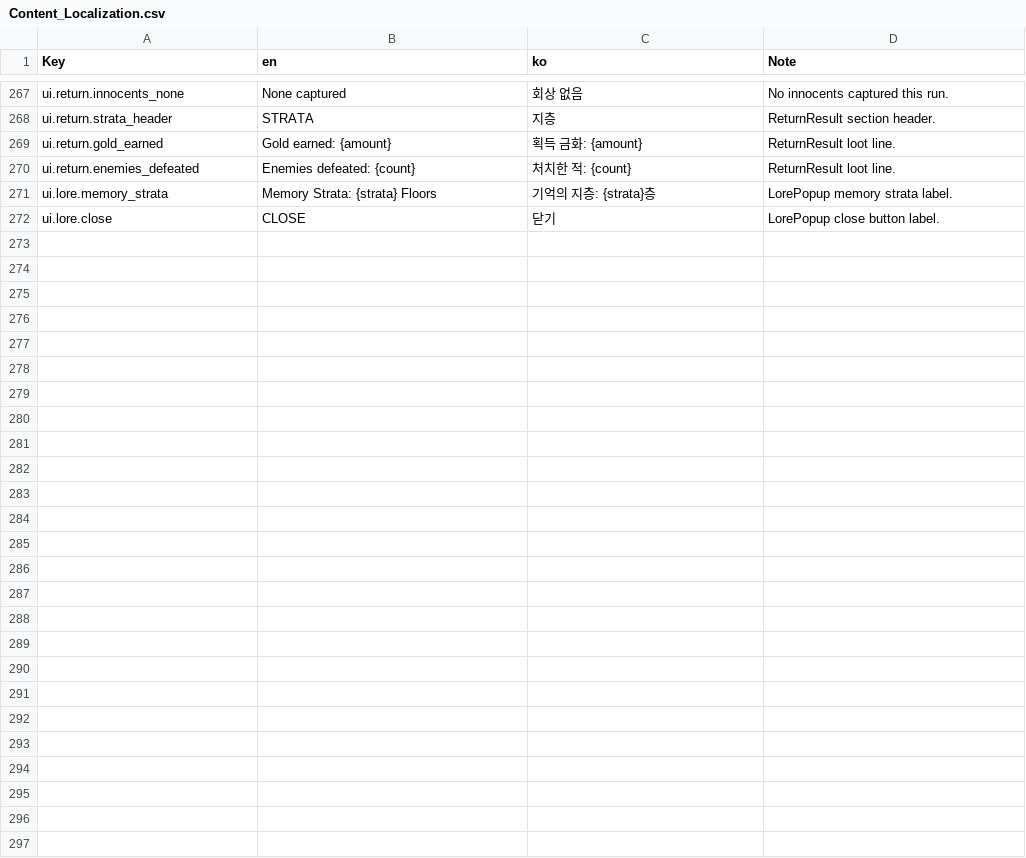
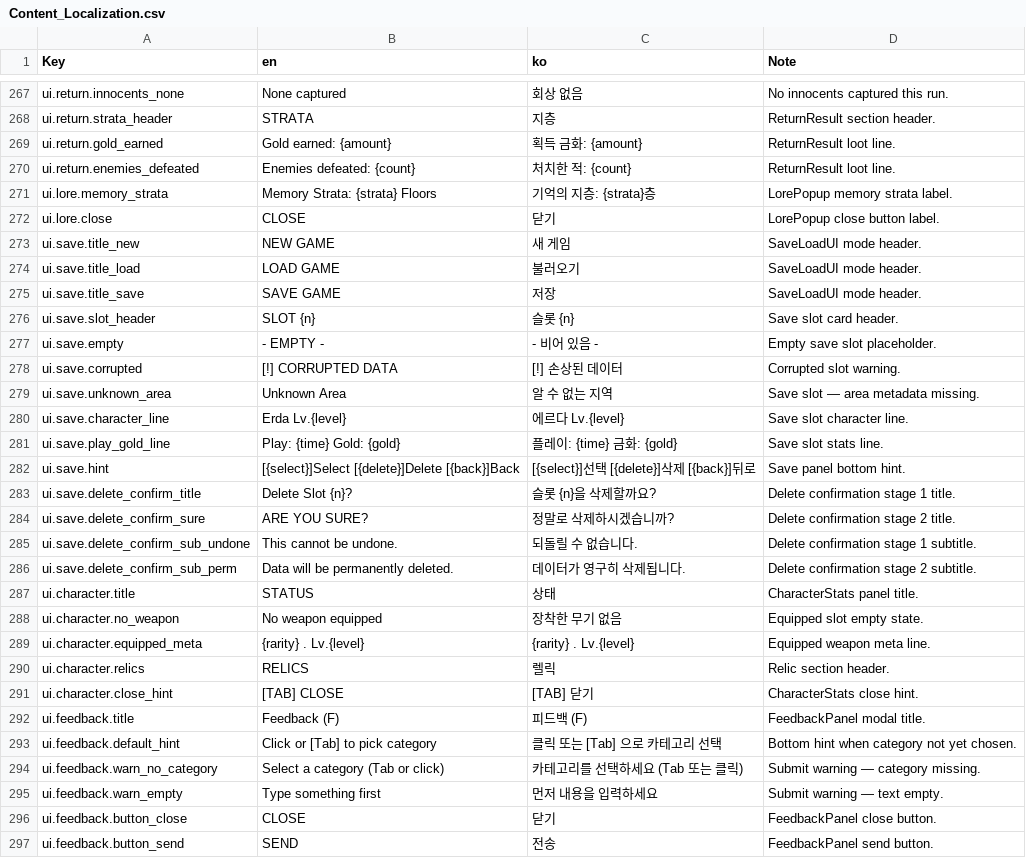
Before and after one commit to Biskraft/ProjectAbyss, a CSV file: Sheets/Content_Localization.csv, drawn as a sheet; only a part is shown, gaps mark what is left out.

```diff
--- a/Sheets/Content_Localization.csv
+++ b/Sheets/Content_Localization.csv
@@ -272 +272,26 @@ ui.lore.memory_strata,"Memory Strata: {strata} Floors","기억의 지층: {strat
 ui.lore.close,"CLOSE","닫기","LorePopup close button label."
+ui.save.title_new,"NEW GAME","새 게임","SaveLoadUI mode header."
+ui.save.title_load,"LOAD GAME","불러오기","SaveLoadUI mode header."
+ui.save.title_save,"SAVE GAME","저장","SaveLoadUI mode header."
+ui.save.slot_header,"SLOT {n}","슬롯 {n}","Save slot card header."
+ui.save.empty,"- EMPTY -","- 비어 있음 -","Empty save slot placeholder."
+ui.save.corrupted,"[!] CORRUPTED DATA","[!] 손상된 데이터","Corrupted slot warning."
+ui.save.unknown_area,"Unknown Area","알 수 없는 지역","Save slot — area metadata missing."
+ui.save.character_line,"Erda  Lv.{level}","에르다  Lv.{level}","Save slot character line."
+ui.save.play_gold_line,"Play: {time}  Gold: {gold}","플레이: {time}  금화: {gold}","Save slot stats line."
+ui.save.hint,"[{select}]Select  [{delete}]Delete  [{back}]Back","[{select}]선택  [{delete}]삭제  [{back}]뒤로","Save panel bottom hint."
+ui.save.delete_confirm_title,"Delete Slot {n}?","슬롯 {n}을 삭제할까요?","Delete confirmation stage 1 title."
+ui.save.delete_confirm_sure,"ARE YOU SURE?","정말로 삭제하시겠습니까?","Delete confirmation stage 2 title."
+ui.save.delete_confirm_sub_undone,"This cannot be undone.","되돌릴 수 없습니다.","Delete confirmation stage 1 subtitle."
+ui.save.delete_confirm_sub_perm,"Data will be permanently deleted.","데이터가 영구히 삭제됩니다.","Delete confirmation stage 2 subtitle."
+ui.character.title,"STATUS","상태","CharacterStats panel title."
+ui.character.no_weapon,"No weapon equipped","장착한 무기 없음","Equipped slot empty state."
+ui.character.equipped_meta,"{rarity} . Lv.{level}","{rarity} . Lv.{level}","Equipped weapon meta line."
+ui.character.relics,"RELICS","렐릭","Relic section header."
+ui.character.close_hint,"[TAB] CLOSE","[TAB] 닫기","CharacterStats close hint."
+ui.feedback.title,"Feedback (F)","피드백 (F)","FeedbackPanel modal title."
+ui.feedback.default_hint,"Click or [Tab] to pick category","클릭 또는 [Tab] 으로 카테고리 선택","Bottom hint when category not yet chosen."
+ui.feedback.warn_no_category,"Select a category (Tab or click)","카테고리를 선택하세요 (Tab 또는 클릭)","Submit warning — category missing."
+ui.feedback.warn_empty,"Type something first","먼저 내용을 입력하세요","Submit warning — text empty."
+ui.feedback.button_close,"CLOSE","닫기","FeedbackPanel close button."
+ui.feedback.button_send,"SEND","전송","FeedbackPanel send button."
```
Also changed, not shown: 3 other files.
